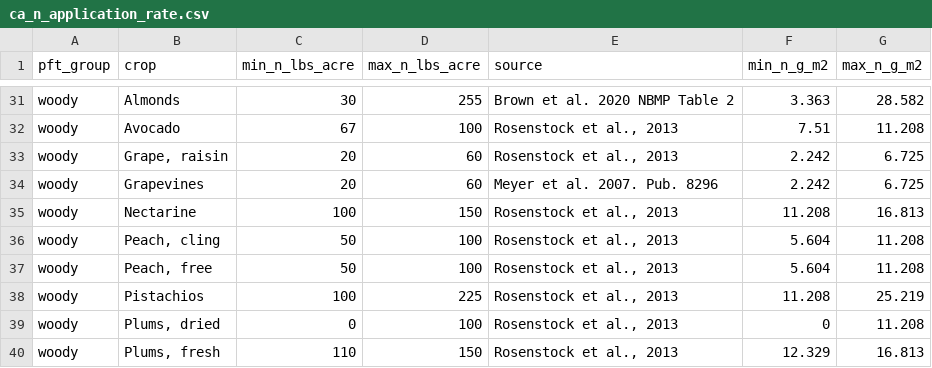
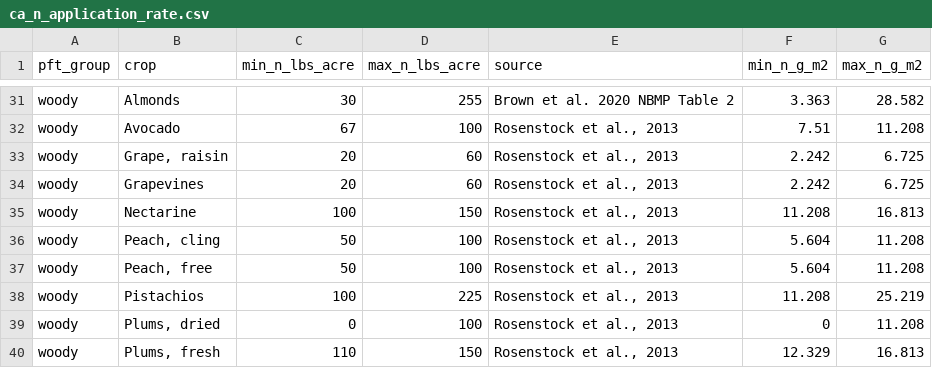
Before and after one commit to PecanProject/pecan, a CSV file: modules/data.land/data-raw/ca_n_application_rate.csv, drawn as a sheet; only a part is shown, gaps mark what is left out.

Commit message:
rebuild ca_n_application_rate csv

```diff
--- a/modules/data.land/data-raw/ca_n_application_rate.csv
+++ b/modules/data.land/data-raw/ca_n_application_rate.csv
@@ -33,3 +33,3 @@ woody,Avocado,67,100,"Rosenstock et al., 2013",7.51,11.208
 woody,"Grape, raisin",20,60,"Rosenstock et al., 2013",2.242,6.725
-woody,Grapevines,20,60,Meyer et al. 2007. Pub. 8296,2.242,6.725
+woody,Grapevines,20,60,"Rosenstock et al., 2013",2.242,6.725
 woody,Nectarine,100,150,"Rosenstock et al., 2013",11.208,16.813
```
